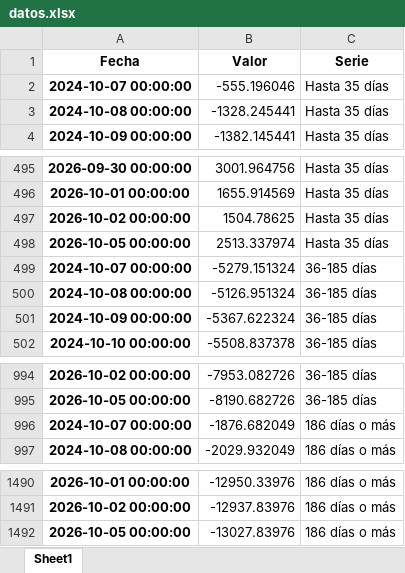
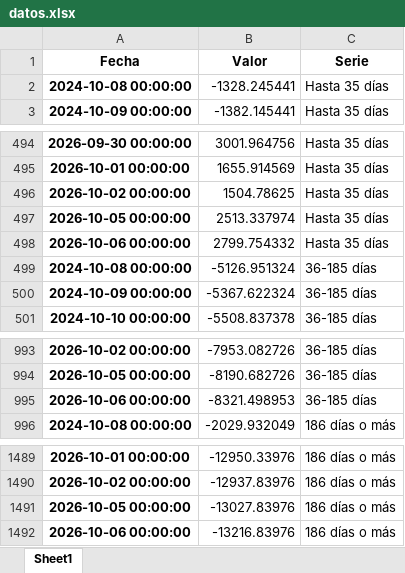
Before and after one commit to desarrollodf/posiciones_me, an Excel workbook: datos.xlsx, sheet Sheet1, drawn as a sheet; only a part is shown, gaps mark what is left out; values as stored, in another font and other column widths than the file's, no borders; removed rows and columns are numbered as before the commit, all else as after; the diff names each change by its address in the sheet, - before the commit and + after, or states it on an @@ line.

```diff
--- a/datos.xlsx (sheet Sheet1)
+++ b/datos.xlsx (sheet Sheet1)
-row 2: 2024-10-07 00:00:00 | -555.196046 | Hasta 35 días
-row 499: 2024-10-07 00:00:00 | -5279.151324 | 36-185 días
+row 498: 2026-10-06 00:00:00 | 2799.754332 | Hasta 35 días
-row 996: 2024-10-07 00:00:00 | -1876.682049 | 186 días o más
+row 995: 2026-10-06 00:00:00 | -8321.498953 | 36-185 días
+row 1492: 2026-10-06 00:00:00 | -13216.83976 | 186 días o más
```
Also changed, not shown: 2 other files.
